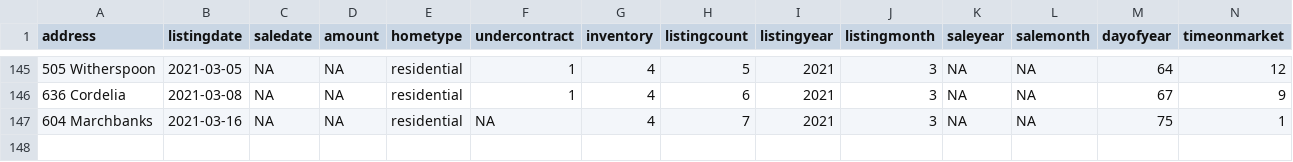
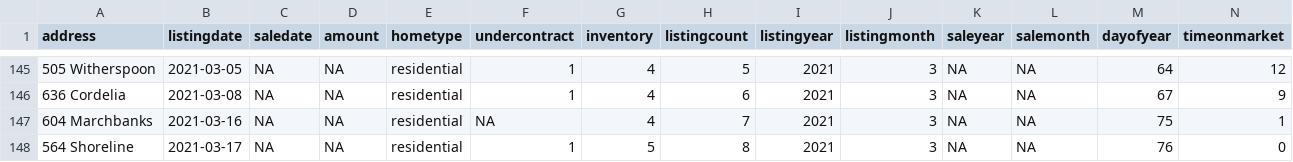
Before and after one commit to robhanssen/glenlake-homesales-old, a CSV file: data/homesales_processeddata.csv, drawn as a sheet; only a part is shown, gaps mark what is left out; rows hold the shown columns only; the diff names each change by its address in the sheet, - before the commit and + after, or states it on an @@ line.

```diff
--- a/data/homesales_processeddata.csv
+++ b/data/homesales_processeddata.csv
+row 148: 564 Shoreline | 2021-03-17 | NA | NA | residential | 1 | 5 | 8 | 2021 | 3 | NA | NA | 76 | 0
```
Also changed, not shown: data/listing-overview-by-year.csv, data/median-time-on-market.csv, 15 other files.
